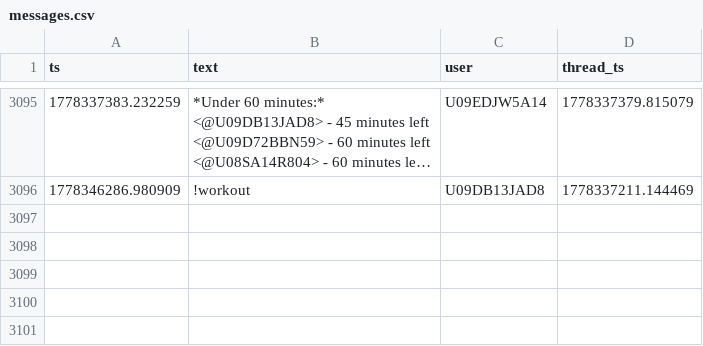
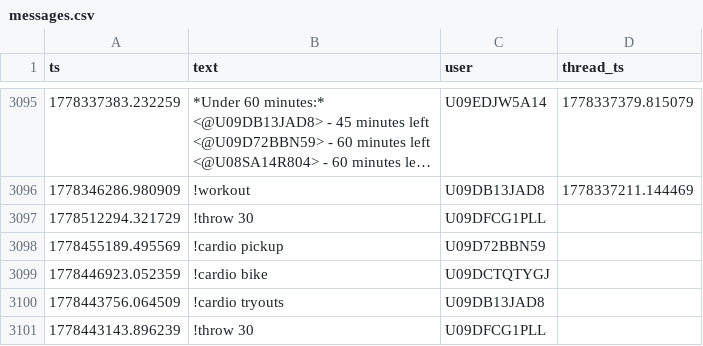
Before and after one commit to MGreenberg58/slackbot-main, a CSV file: messages.csv, drawn as a sheet; only a part is shown, gaps mark what is left out; long unchanged cells end in …; the diff names each change by its address in the sheet, - before the commit and + after, or states it on an @@ line.

```diff
--- a/messages.csv
+++ b/messages.csv
+row 3097: 1778512294.321729 | !throw 30 | U09DFCG1PLL
+row 3098: 1778455189.495569 | !cardio pickup | U09D72BBN59
+row 3099: 1778446923.052359 | !cardio bike | U09DCTQTYGJ
+row 3100: 1778443756.064509 | !cardio tryouts | U09DB13JAD8
+row 3101: 1778443143.896239 | !throw 30 | U09DFCG1PLL
```
